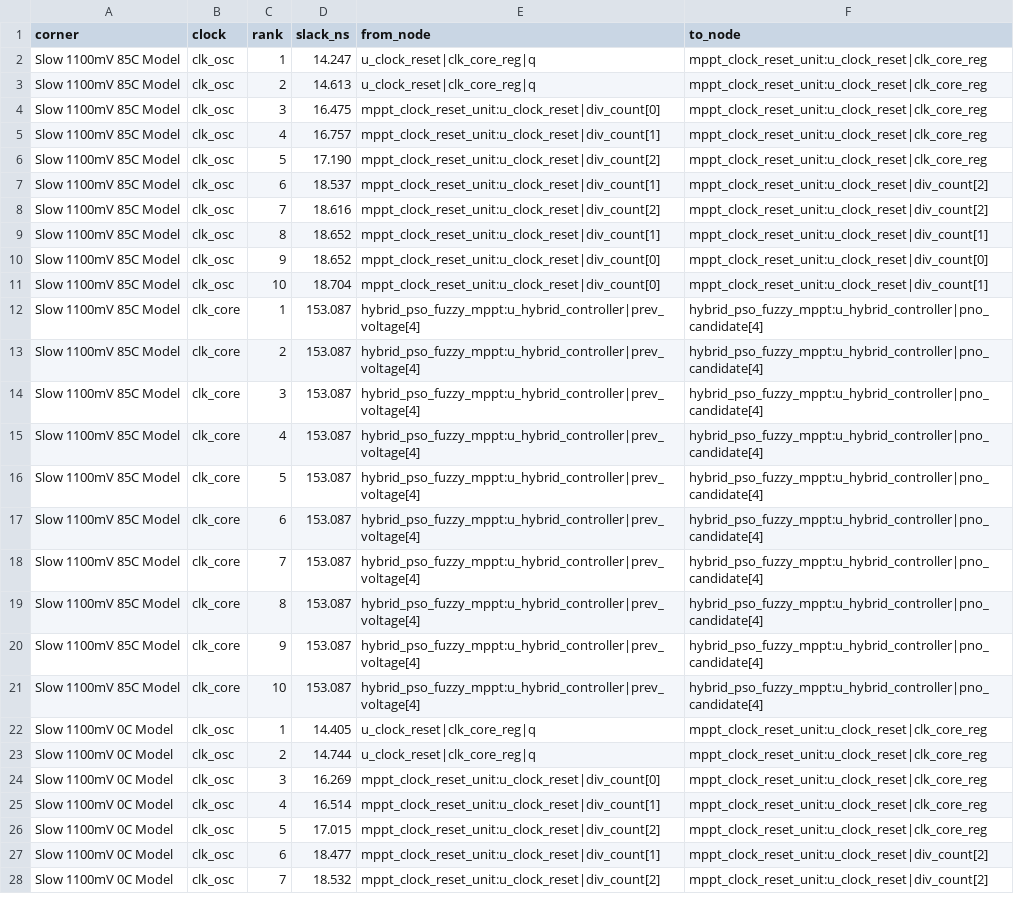
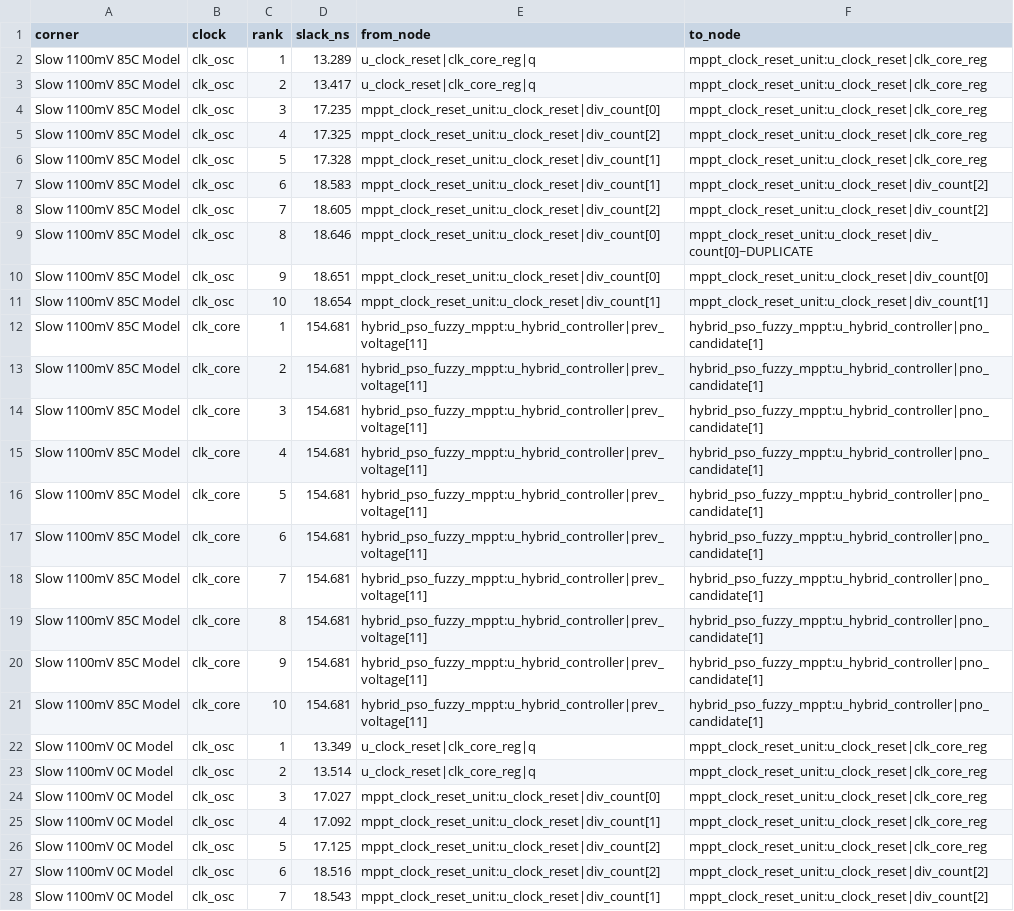
Before and after one commit to RamonPapes/FPGA_MPPT_FUZZY_PSO, a CSV file: results_final/sta/sta_critical_paths.csv, drawn as a sheet; only a part is shown; the diff covers the shown part only; the diff names each change by its address in the sheet, - before the commit and + after, or states it on an @@ line.

Commit message:
fix: corrige overflow de potência, desempate determinístico e configuração do artigo
- mppt_measurement_unit: raw_power_t passa a incluir 2**30. Com o limite
  antigo, I = V = -32768 abortava a simulação (vsim-3421) e invertia o
  sinal em hardware. Novo verification/tb_extremes.vhd cobre os extremos;
  equivalência com o RTL original: 5 configurações x 3000 amostras,
  0 divergências.
- optimize_hyperparameters: rank_results desempata scores iguais por
  ENABLE_CHANGE_DETECTION (desligada primeiro) e depois pelo trial, com
  ordenação estável. Antes o vencedor dependia da ordem das linhas e da
  versão do pandas.
- mppt_fpga_top / run_experiment.ps1: configuração do stage 2 trial 4
  (a que gerou as figuras do artigo): RHO 55-65, VEL [-30, 10],
  HALF_LIFE 450, MAX_PBEST_AGE 500, detecção de queda desligada.
- Nova síntese e STA: 3.535 ALMs, 9 DSPs, Fmax 5,848 MHz no pior canto,
  todos os slacks positivos. Métricas e tabelas diárias idênticas bit a
  bit às do artigo.
- verification/tb_latency.vhd: uma iteração = 10*SETTLE_CYCLES + 142
  ciclos (3,25 ms com SETTLE_CYCLES = 1000 a 3,125 MHz).
- gen_plots: títulos em inglês; entradas rotuladas como tensão AC do
  barramento e corrente derivada; gráfico de duty rotulado como
  control_duty.
- requirements.txt com as versões validadas dos pacotes Python.
- README e guia de validação atualizados, incluindo a observação de que,
  em malha aberta, o estado do PSO não afeta control_duty nem as métricas.

```diff
--- a/results_final/sta/sta_critical_paths.csv
+++ b/results_final/sta/sta_critical_paths.csv
-D2 (slack_ns): 14.247
+D2 (slack_ns): 13.289
-D3 (slack_ns): 14.613
+D3 (slack_ns): 13.417
-D4 (slack_ns): 16.475
+D4 (slack_ns): 17.235
-D5 (slack_ns): 16.757
+D5 (slack_ns): 17.325
-E5 (from_node): mppt_clock_reset_unit:u_clock_reset|div_count[1]
+E5 (from_node): mppt_clock_reset_unit:u_clock_reset|div_count[2]
-D6 (slack_ns): 17.190
+D6 (slack_ns): 17.328
-E6 (from_node): mppt_clock_reset_unit:u_clock_reset|div_count[2]
+E6 (from_node): mppt_clock_reset_unit:u_clock_reset|div_count[1]
-D7 (slack_ns): 18.537
+D7 (slack_ns): 18.583
-D8 (slack_ns): 18.616
+D8 (slack_ns): 18.605
-D9 (slack_ns): 18.652
+D9 (slack_ns): 18.646
-E9 (from_node): mppt_clock_reset_unit:u_clock_reset|div_count[1]
+E9 (from_node): mppt_clock_reset_unit:u_clock_reset|div_count[0]
-F9 (to_node): mppt_clock_reset_unit:u_clock_reset|div_count[1]
+F9 (to_node): mppt_clock_reset_unit:u_clock_reset|div_count[0]~DUPLICATE
-D10 (slack_ns): 18.652
+D10 (slack_ns): 18.651
-D11 (slack_ns): 18.704
+D11 (slack_ns): 18.654
-E11 (from_node): mppt_clock_reset_unit:u_clock_reset|div_count[0]
+E11 (from_node): mppt_clock_reset_unit:u_clock_reset|div_count[1]
-D12:D21 (slack_ns): 153.087
+D12:D21 (slack_ns): 154.681
-E12:E21 (from_node): hybrid_pso_fuzzy_mppt:u_hybrid_controller|prev_voltage[4]
+E12:E21 (from_node): hybrid_pso_fuzzy_mppt:u_hybrid_controller|prev_voltage[11]
-F12:F21 (to_node): hybrid_pso_fuzzy_mppt:u_hybrid_controller|pno_candidate[4]
+F12:F21 (to_node): hybrid_pso_fuzzy_mppt:u_hybrid_controller|pno_candidate[1]
-D22 (slack_ns): 14.405
+D22 (slack_ns): 13.349
-D23 (slack_ns): 14.744
+D23 (slack_ns): 13.514
-D24 (slack_ns): 16.269
+D24 (slack_ns): 17.027
-D25 (slack_ns): 16.514
+D25 (slack_ns): 17.092
-D26 (slack_ns): 17.015
+D26 (slack_ns): 17.125
-D27 (slack_ns): 18.477
+D27 (slack_ns): 18.516
-E27 (from_node): mppt_clock_reset_unit:u_clock_reset|div_count[1]
+E27 (from_node): mppt_clock_reset_unit:u_clock_reset|div_count[2]
-D28 (slack_ns): 18.532
+D28 (slack_ns): 18.543
-E28 (from_node): mppt_clock_reset_unit:u_clock_reset|div_count[2]
+E28 (from_node): mppt_clock_reset_unit:u_clock_reset|div_count[1]
```
Also changed, not shown: 125 edited cells elsewhere in this file, results_final/optimization_runs/optimization_final_best.csv, results_final/optimization_runs/stage1/stage1_best.csv, 13 other files.
